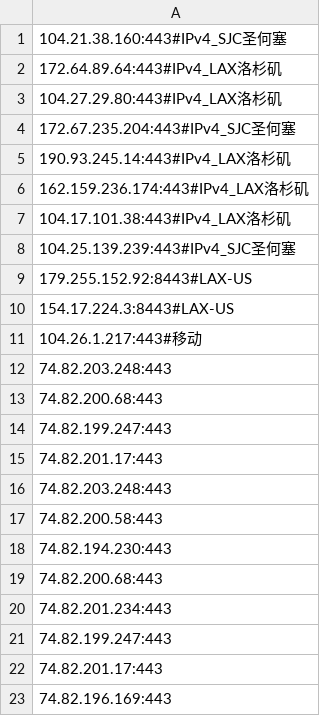
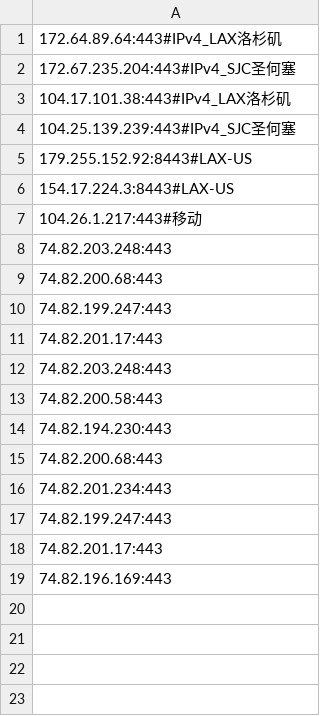
Before and after one commit to max10191211/ip, a CSV file: result.csv, drawn as a sheet; the diff names each change by its address in the sheet, - before the commit and + after, or states it on an @@ line.

Commit message:
Update result.csv

```diff
--- a/result.csv
+++ b/result.csv
-row 1: 104.21.38.160:443#IPv4_SJC圣何塞
-row 3: 104.27.29.80:443#IPv4_LAX洛杉矶
-row 5: 190.93.245.14:443#IPv4_LAX洛杉矶
-row 6: 162.159.236.174:443#IPv4_LAX洛杉矶
```
